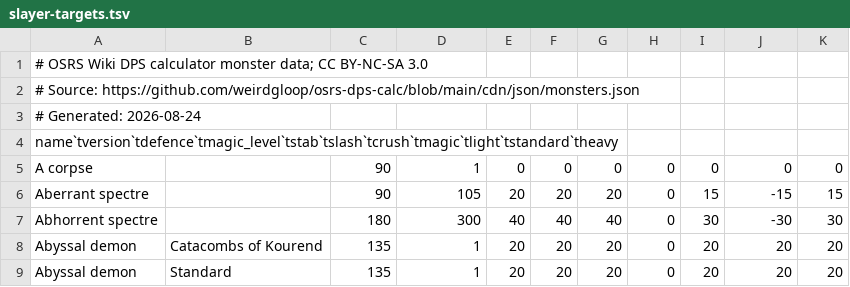
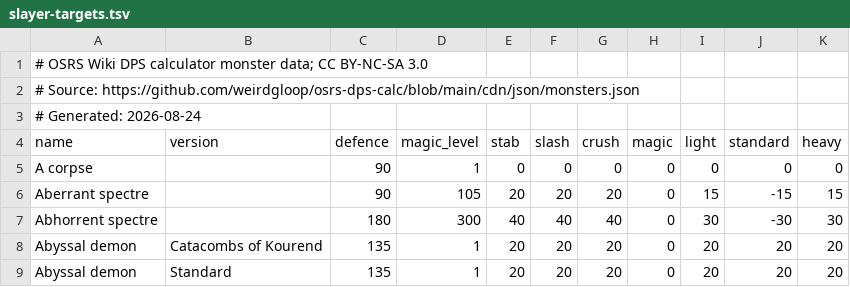
Before and after one commit to FreeArcanes/slayer-best-in-bank, a TSV file: src/main/resources/com/freearcanes/slayergear/slayer-targets.tsv, drawn as a sheet; only a part is shown.

Commit message:
Audit DPS notices and target data loading

```diff
--- a/src/main/resources/com/freearcanes/slayergear/slayer-targets.tsv
+++ b/src/main/resources/com/freearcanes/slayergear/slayer-targets.tsv
@@ -3,3 +3,3 @@
 # Generated: 2026-08-24
-name`tversion`tdefence`tmagic_level`tstab`tslash`tcrush`tmagic`tlight`tstandard`theavy
+name	version	defence	magic_level	stab	slash	crush	magic	light	standard	heavy
 A corpse		90	1	0	0	0	0	0	0	0
```
Also changed, not shown: 7 other files.
